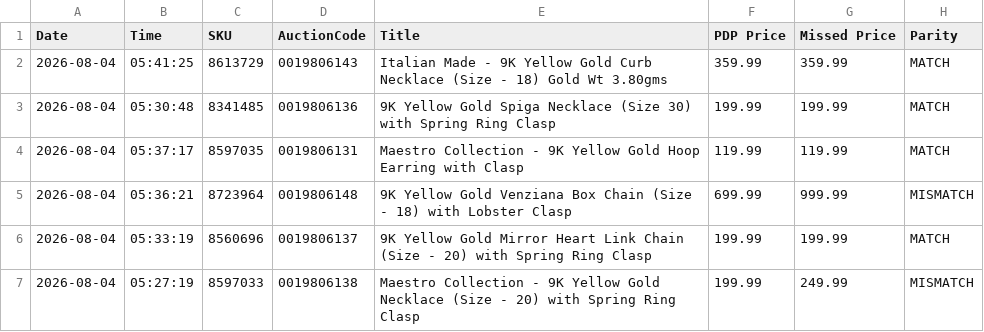
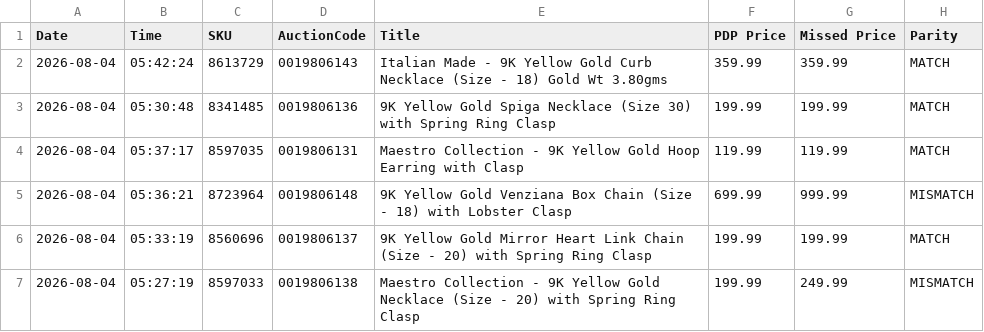
Before and after one commit to sanjanagandhi-vgl/live-tv-tracker, a CSV file: data/tjc_report.csv, drawn as a sheet; only a part is shown; the diff names each change by its address in the sheet, - before the commit and + after, or states it on an @@ line.

```diff
--- a/data/tjc_report.csv
+++ b/data/tjc_report.csv
-B2 (Time): 05:41:25
+B2 (Time): 05:42:24
```
Also changed, not shown: 1 other file.
